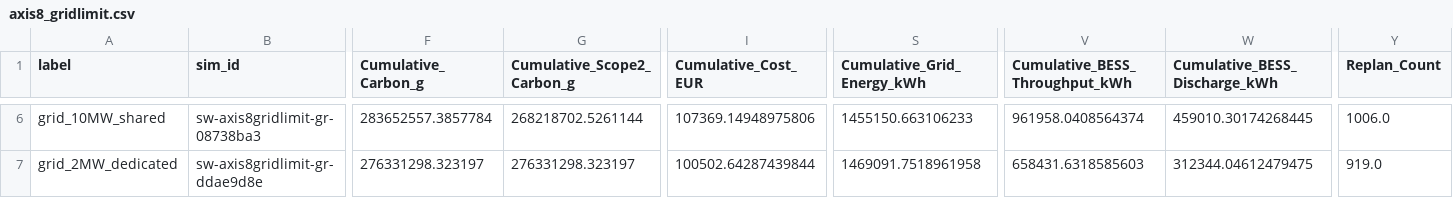
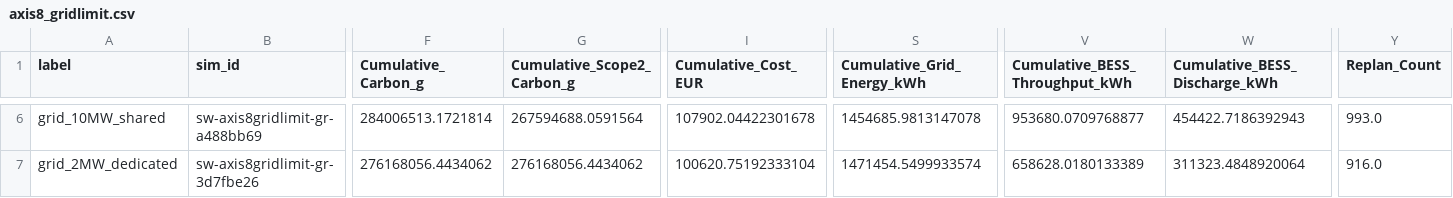
Before and after one commit to vdavidaron/dots-dc-simulation, a CSV file: sweep/results/axis8_gridlimit.csv, drawn as a sheet; only a part is shown, gaps mark what is left out; the diff covers the shown part only; the diff names each change by its address in the sheet, - before the commit and + after, or states it on an @@ line.

```diff
--- a/sweep/results/axis8_gridlimit.csv
+++ b/sweep/results/axis8_gridlimit.csv
-B6 (sim_id): sw-axis8gridlimit-gr-08738ba3
+B6 (sim_id): sw-axis8gridlimit-gr-a488bb69
-F6 (Cumulative_Carbon_g): 283652557.3857784
+F6 (Cumulative_Carbon_g): 284006513.1721814
-G6 (Cumulative_Scope2_Carbon_g): 268218702.5261144
+G6 (Cumulative_Scope2_Carbon_g): 267594688.0591564
-I6 (Cumulative_Cost_EUR): 107369.14948975806
+I6 (Cumulative_Cost_EUR): 107902.04422301678
-S6 (Cumulative_Grid_Energy_kWh): 1455150.663106233
+S6 (Cumulative_Grid_Energy_kWh): 1454685.9813147078
-V6 (Cumulative_BESS_Throughput_kWh): 961958.0408564374
+V6 (Cumulative_BESS_Throughput_kWh): 953680.0709768877
-W6 (Cumulative_BESS_Discharge_kWh): 459010.30174268445
+W6 (Cumulative_BESS_Discharge_kWh): 454422.7186392943
-Y6 (Replan_Count): 1006.0
+Y6 (Replan_Count): 993.0
-B7 (sim_id): sw-axis8gridlimit-gr-ddae9d8e
+B7 (sim_id): sw-axis8gridlimit-gr-3d7fbe26
-F7 (Cumulative_Carbon_g): 276331298.323197
+F7 (Cumulative_Carbon_g): 276168056.4434062
-G7 (Cumulative_Scope2_Carbon_g): 276331298.323197
+G7 (Cumulative_Scope2_Carbon_g): 276168056.4434062
-I7 (Cumulative_Cost_EUR): 100502.64287439844
+I7 (Cumulative_Cost_EUR): 100620.75192333104
-S7 (Cumulative_Grid_Energy_kWh): 1469091.7518961958
+S7 (Cumulative_Grid_Energy_kWh): 1471454.5499933574
-V7 (Cumulative_BESS_Throughput_kWh): 658431.6318585603
+V7 (Cumulative_BESS_Throughput_kWh): 658628.0180133389
-W7 (Cumulative_BESS_Discharge_kWh): 312344.04612479475
+W7 (Cumulative_BESS_Discharge_kWh): 311323.4848920064
-Y7 (Replan_Count): 919.0
+Y7 (Replan_Count): 916.0
```
Also changed, not shown: 164 edited cells elsewhere in this file, sweep/results/axis11_single_obj.csv, sweep/results/axis1_pareto.csv, 11 other files.
